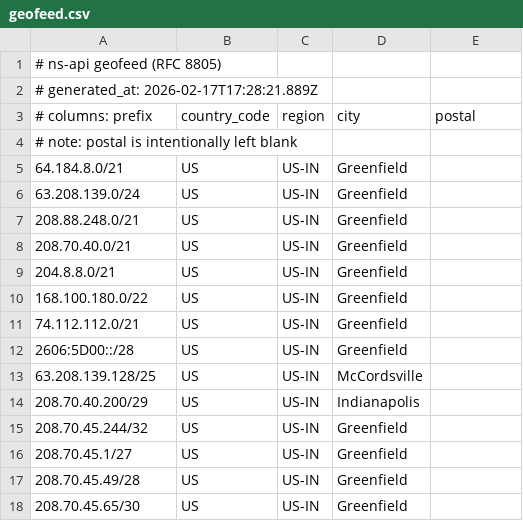
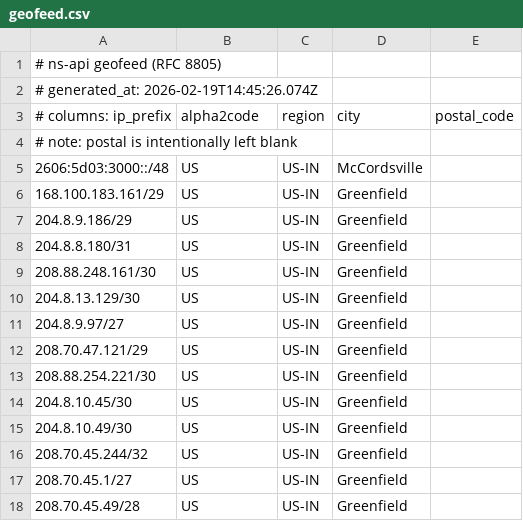
Before and after one commit to NineStar-Connect/ns-geoip, a CSV file: geofeed.csv, drawn as a sheet; only a part is shown; the shorter side is filled out with more unchanged rows; the diff covers the shown part only.

```diff
--- a/geofeed.csv
+++ b/geofeed.csv
@@ -1,15 +1,16 @@
 # ns-api geofeed (RFC 8805)
-# generated_at: 2026-02-17T17:28:21.889Z
-# columns: prefix,country_code,region,city,postal
+# generated_at: 2026-02-19T14:45:26.074Z
+# columns: ip_prefix,alpha2code,region,city,postal_code
 # note: postal is intentionally left blank
-64.184.8.0/21,US,US-IN,Greenfield,
-63.208.139.0/24,US,US-IN,Greenfield,
-208.88.248.0/21,US,US-IN,Greenfield,
-208.70.40.0/21,US,US-IN,Greenfield,
-204.8.8.0/21,US,US-IN,Greenfield,
-168.100.180.0/22,US,US-IN,Greenfield,
-74.112.112.0/21,US,US-IN,Greenfield,
-2606:5D00::/28,US,US-IN,Greenfield,
-63.208.139.128/25,US,US-IN,McCordsville,
-208.70.40.200/29,US,US-IN,Indianapolis,
+2606:5d03:3000::/48,US,US-IN,McCordsville,
+168.100.183.161/29,US,US-IN,Greenfield,
+204.8.9.186/29,US,US-IN,Greenfield,
+204.8.8.180/31,US,US-IN,Greenfield,
+208.88.248.161/30,US,US-IN,Greenfield,
+204.8.13.129/30,US,US-IN,Greenfield,
+204.8.9.97/27,US,US-IN,Greenfield,
+208.70.47.121/29,US,US-IN,Greenfield,
+208.88.254.221/30,US,US-IN,Greenfield,
+204.8.10.45/30,US,US-IN,Greenfield,
+204.8.10.49/30,US,US-IN,Greenfield,
 208.70.45.244/32,US,US-IN,Greenfield,
```
Also changed, not shown: 1 added row, 10 removed rows, 1 moved row and 1 edited cell elsewhere in this file.
